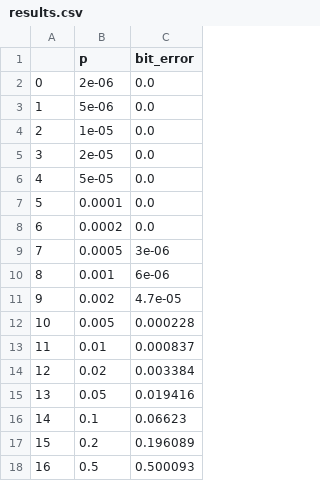
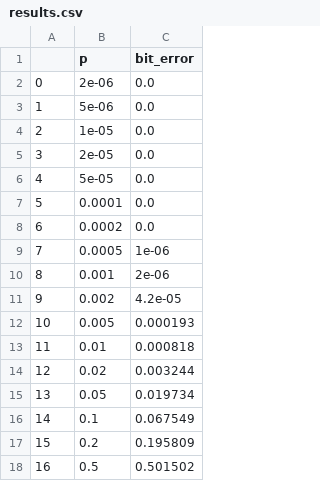
Before and after one commit to samuelv8/communications-lab, a CSV file: lab1/results.csv, drawn as a sheet.

```diff
--- a/lab1/results.csv
+++ b/lab1/results.csv
@@ -8,11 +8,11 @@
 6,0.0002,0.0
-7,0.0005,3e-06
-8,0.001,6e-06
-9,0.002,4.7e-05
-10,0.005,0.000228
-11,0.01,0.000837
-12,0.02,0.003384
-13,0.05,0.019416
-14,0.1,0.06623
-15,0.2,0.196089
-16,0.5,0.500093
+7,0.0005,1e-06
+8,0.001,2e-06
+9,0.002,4.2e-05
+10,0.005,0.000193
+11,0.01,0.000818
+12,0.02,0.003244
+13,0.05,0.019734
+14,0.1,0.067549
+15,0.2,0.195809
+16,0.5,0.501502
```
Also changed, not shown: 2 other files.
